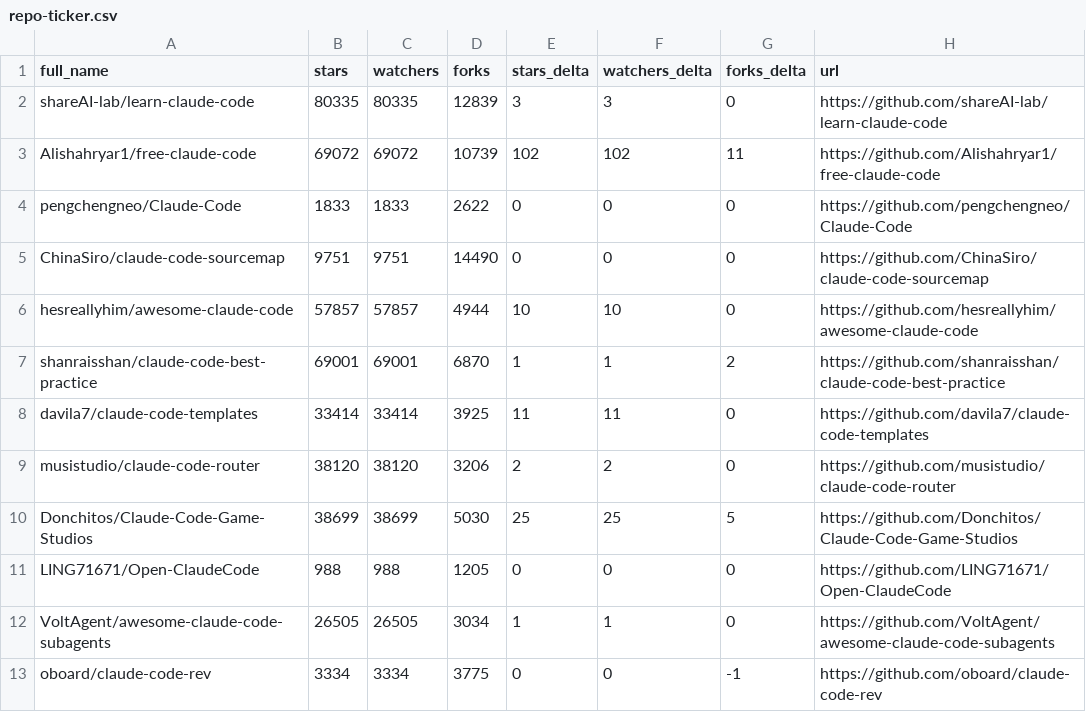
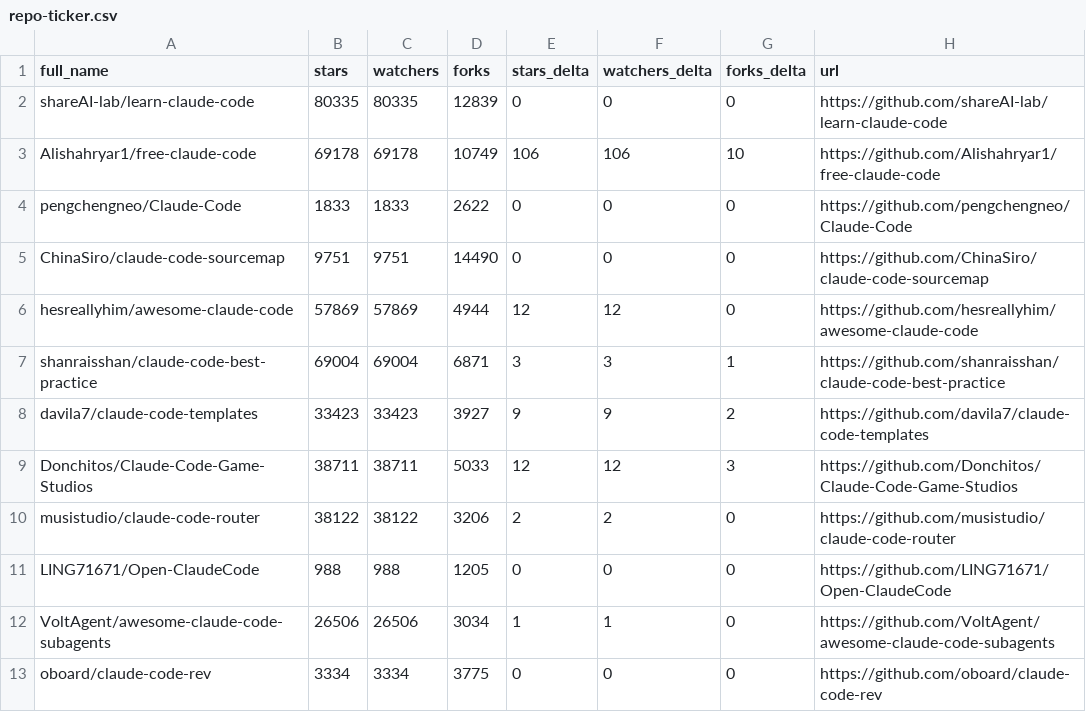
Before and after one commit to IgorOffline/hesreallyhim-awesome-claude-code, a CSV file: data/repo-ticker.csv, drawn as a sheet; only a part is shown; the diff covers the shown part only.

```diff
--- a/data/repo-ticker.csv
+++ b/data/repo-ticker.csv
@@ -1,13 +1,13 @@
 full_name,stars,watchers,forks,stars_delta,watchers_delta,forks_delta,url
-shareAI-lab/learn-claude-code,80335,80335,12839,3,3,0,https://github.com/shareAI-lab/learn-claude-code
-Alishahryar1/free-claude-code,69072,69072,10739,102,102,11,https://github.com/Alishahryar1/free-claude-code
+shareAI-lab/learn-claude-code,80335,80335,12839,0,0,0,https://github.com/shareAI-lab/learn-claude-code
+Alishahryar1/free-claude-code,69178,69178,10749,106,106,10,https://github.com/Alishahryar1/free-claude-code
 pengchengneo/Claude-Code,1833,1833,2622,0,0,0,https://github.com/pengchengneo/Claude-Code
 ChinaSiro/claude-code-sourcemap,9751,9751,14490,0,0,0,https://github.com/ChinaSiro/claude-code-sourcemap
-hesreallyhim/awesome-claude-code,57857,57857,4944,10,10,0,https://github.com/hesreallyhim/awesome-claude-code
-shanraisshan/claude-code-best-practice,69001,69001,6870,1,1,2,https://github.com/shanraisshan/claude-code-best-practice
-davila7/claude-code-templates,33414,33414,3925,11,11,0,https://github.com/davila7/claude-code-templates
-musistudio/claude-code-router,38120,38120,3206,2,2,0,https://github.com/musistudio/claude-code-router
-Donchitos/Claude-Code-Game-Studios,38699,38699,5030,25,25,5,https://github.com/Donchitos/Claude-Code-Game-Studios
+hesreallyhim/awesome-claude-code,57869,57869,4944,12,12,0,https://github.com/hesreallyhim/awesome-claude-code
+shanraisshan/claude-code-best-practice,69004,69004,6871,3,3,1,https://github.com/shanraisshan/claude-code-best-practice
+davila7/claude-code-templates,33423,33423,3927,9,9,2,https://github.com/davila7/claude-code-templates
+Donchitos/Claude-Code-Game-Studios,38711,38711,5033,12,12,3,https://github.com/Donchitos/Claude-Code-Game-Studios
+musistudio/claude-code-router,38122,38122,3206,2,2,0,https://github.com/musistudio/claude-code-router
 LING71671/Open-ClaudeCode,988,988,1205,0,0,0,https://github.com/LING71671/Open-ClaudeCode
-VoltAgent/awesome-claude-code-subagents,26505,26505,3034,1,1,0,https://github.com/VoltAgent/awesome-claude-code-subagents
-oboard/claude-code-rev,3334,3334,3775,0,0,-1,https://github.com/oboard/claude-code-rev
+VoltAgent/awesome-claude-code-subagents,26506,26506,3034,1,1,0,https://github.com/VoltAgent/awesome-claude-code-subagents
+oboard/claude-code-rev,3334,3334,3775,0,0,0,https://github.com/oboard/claude-code-rev
```
Also changed, not shown: 5 added rows, 5 removed rows, 5 moved rows and 55 edited cells elsewhere in this file, 2 other files.
